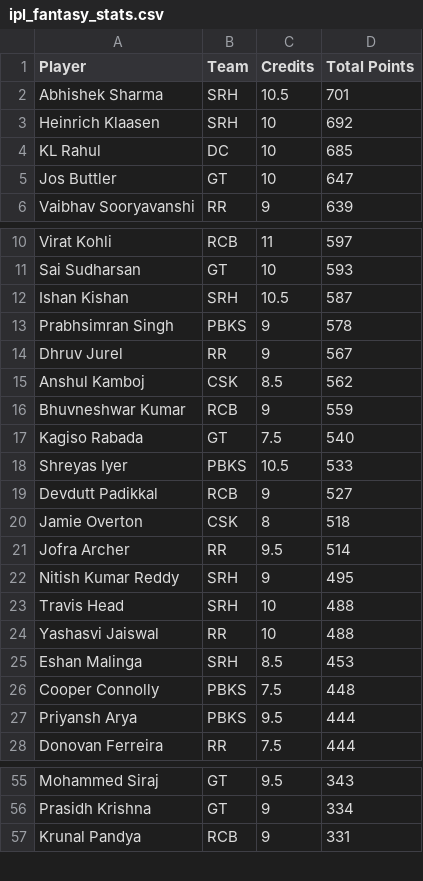
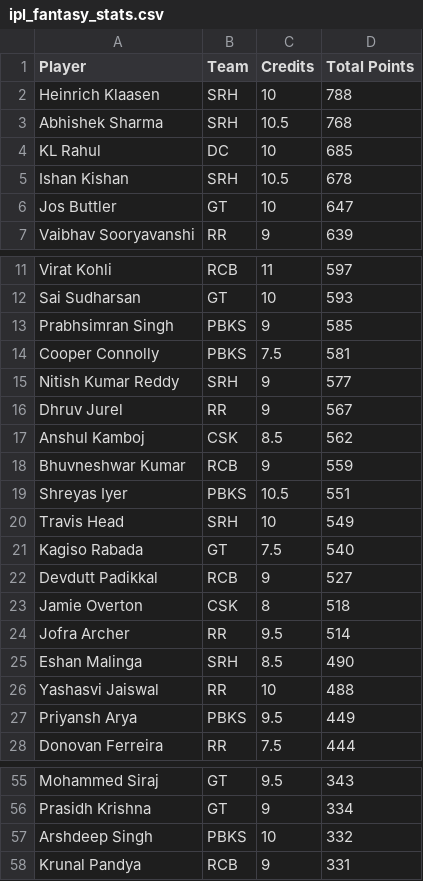
Before and after one commit to Malyala-Meghamsh/ipl-fantasy-league, a CSV file: ipl_fantasy_stats.csv, drawn as a sheet; only a part is shown, gaps mark what is left out; the diff covers the shown part only.

```diff
--- a/ipl_fantasy_stats.csv
+++ b/ipl_fantasy_stats.csv
@@ -1,5 +1,6 @@
 Player,Team,Credits,Total Points
-Abhishek Sharma,SRH,10.5,701
-Heinrich Klaasen,SRH,10,692
+Heinrich Klaasen,SRH,10,788
+Abhishek Sharma,SRH,10.5,768
 KL Rahul,DC,10,685
+Ishan Kishan,SRH,10.5,678
 Jos Buttler,GT,10,647
@@ -11,4 +12,5 @@ Virat Kohli,RCB,11,597
 Sai Sudharsan,GT,10,593
-Ishan Kishan,SRH,10.5,587
-Prabhsimran Singh,PBKS,9,578
+Prabhsimran Singh,PBKS,9,585
+Cooper Connolly,PBKS,7.5,581
+Nitish Kumar Reddy,SRH,9,577
 Dhruv Jurel,RR,9,567
@@ -16,4 +18,5 @@ Anshul Kamboj,CSK,8.5,562
 Bhuvneshwar Kumar,RCB,9,559
+Shreyas Iyer,PBKS,10.5,551
+Travis Head,SRH,10,549
 Kagiso Rabada,GT,7.5,540
-Shreyas Iyer,PBKS,10.5,533
 Devdutt Padikkal,RCB,9,527
@@ -21,8 +24,5 @@ Jamie Overton,CSK,8,518
 Jofra Archer,RR,9.5,514
-Nitish Kumar Reddy,SRH,9,495
-Travis Head,SRH,10,488
+Eshan Malinga,SRH,8.5,490
 Yashasvi Jaiswal,RR,10,488
-Eshan Malinga,SRH,8.5,453
-Cooper Connolly,PBKS,7.5,448
-Priyansh Arya,PBKS,9.5,444
+Priyansh Arya,PBKS,9.5,449
 Donovan Ferreira,RR,7.5,444
@@ -56,2 +56,3 @@ Mohammed Siraj,GT,9.5,343
 Prasidh Krishna,GT,9,334
+Arshdeep Singh,PBKS,10,332
 Krunal Pandya,RCB,9,331
```
Also changed, not shown: 12 added rows, 13 removed rows, 13 moved rows and 2 edited cells elsewhere in this file, ipl_fantasy_stats_2026-05-06.csv, ranking_history.csv, 1 other file.
